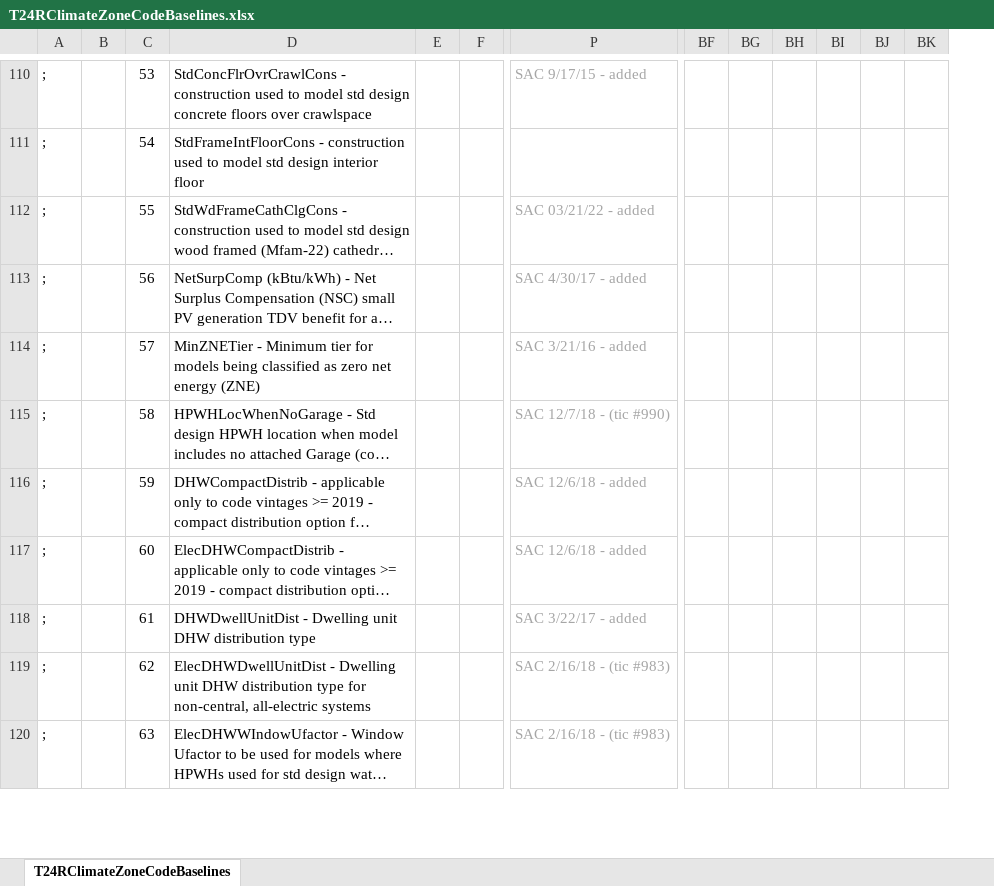
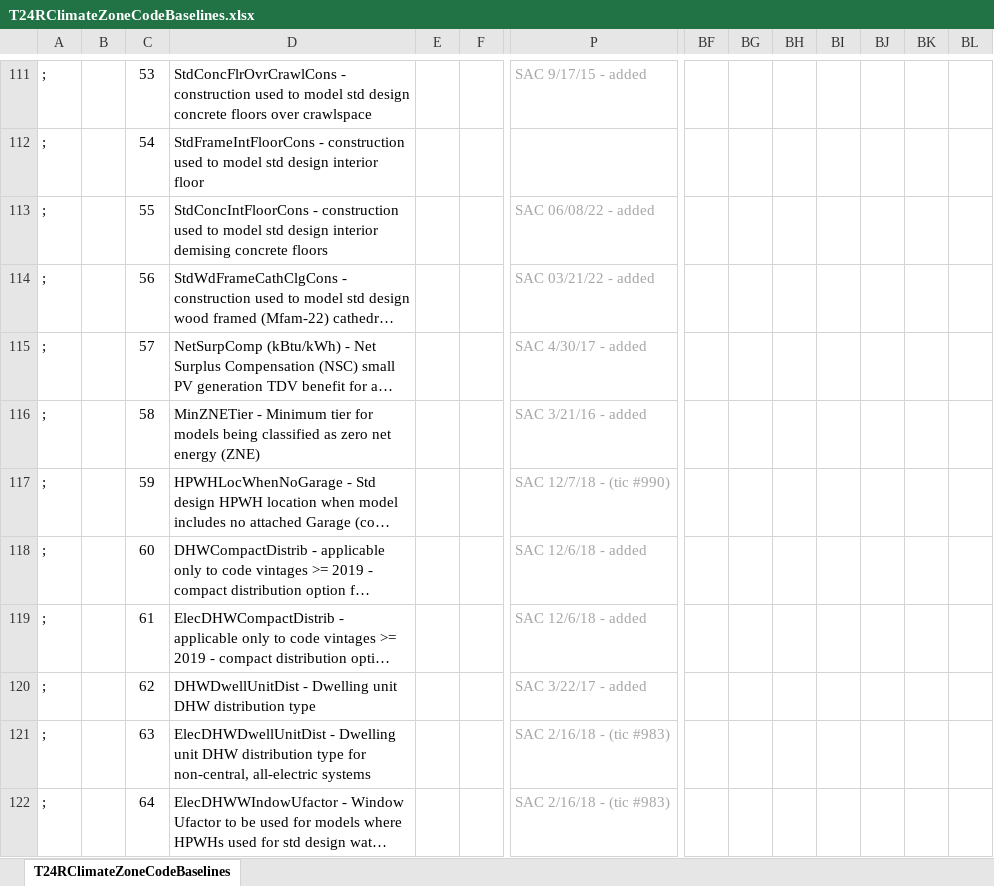
Before and after one commit to NOR-Codes-Stds/CBECC, an Excel workbook: RulesetDev/Rulesets/shared/T24RClimateZoneCodeBaselines.xlsx, sheet T24RClimateZoneCodeBaselines, drawn as a sheet; only a part is shown, gaps mark what is left out; long unchanged cells end in …; values as stored, in another font and other column widths than the file's, no borders; addresses are those after the commit; rows hold the shown columns only; the diff covers the shown part only; the diff names each change by its address in the sheet, - before the commit and + after, or states it on an @@ line.

Commit message:
SVN Revision #7347 by scriswellwsf       add new ResConsAssm library components, updated T24RClimateZoneCodeBaselines look-up table and added logic to assign new RaisedMass std design cons for demising mass interior floors (between conditioned res zones and parking garage)

```diff
--- a/RulesetDev/Rulesets/shared/T24RClimateZoneCodeBaselines.xlsx (sheet T24RClimateZoneCodeBaselines)
+++ b/RulesetDev/Rulesets/shared/T24RClimateZoneCodeBaselines.xlsx (sheet T24RClimateZoneCodeBaselines)
+column BI, empty
+row 113: ; |  | 55 | StdConcIntFloorCons - construction used to model std design interior demising concrete floors |  |  | SAC 06/08/22 - added
-C114: 55
+C114: 56
-C115: 56
+C115: 57
-C116: 57
+C116: 58
-C117: 58
+C117: 59
-C118: 59
+C118: 60
-C119: 60
+C119: 61
-C120: 61
+C120: 62
-C121: 62
+C121: 63
-C122: 63
+C122: 64
```
Also changed, not shown: 1 added row and 56 edited cells elsewhere in this sheet, formulas that keep their value, 7 other files.
